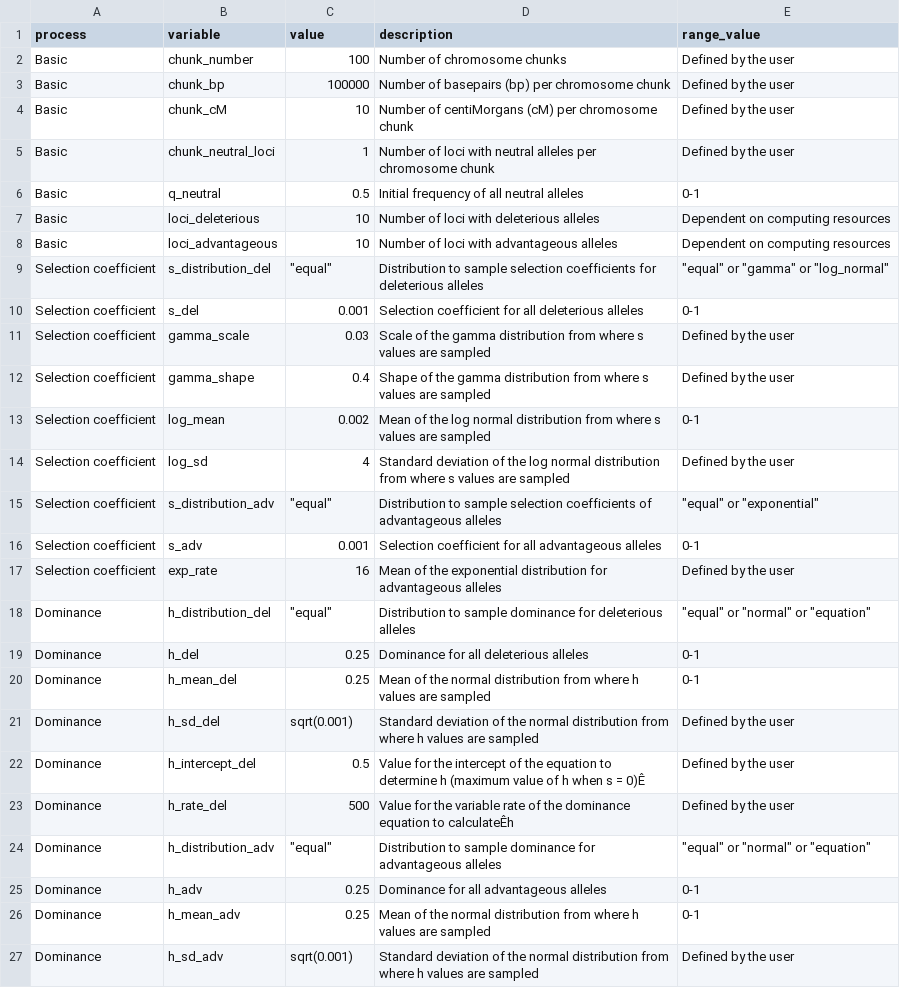
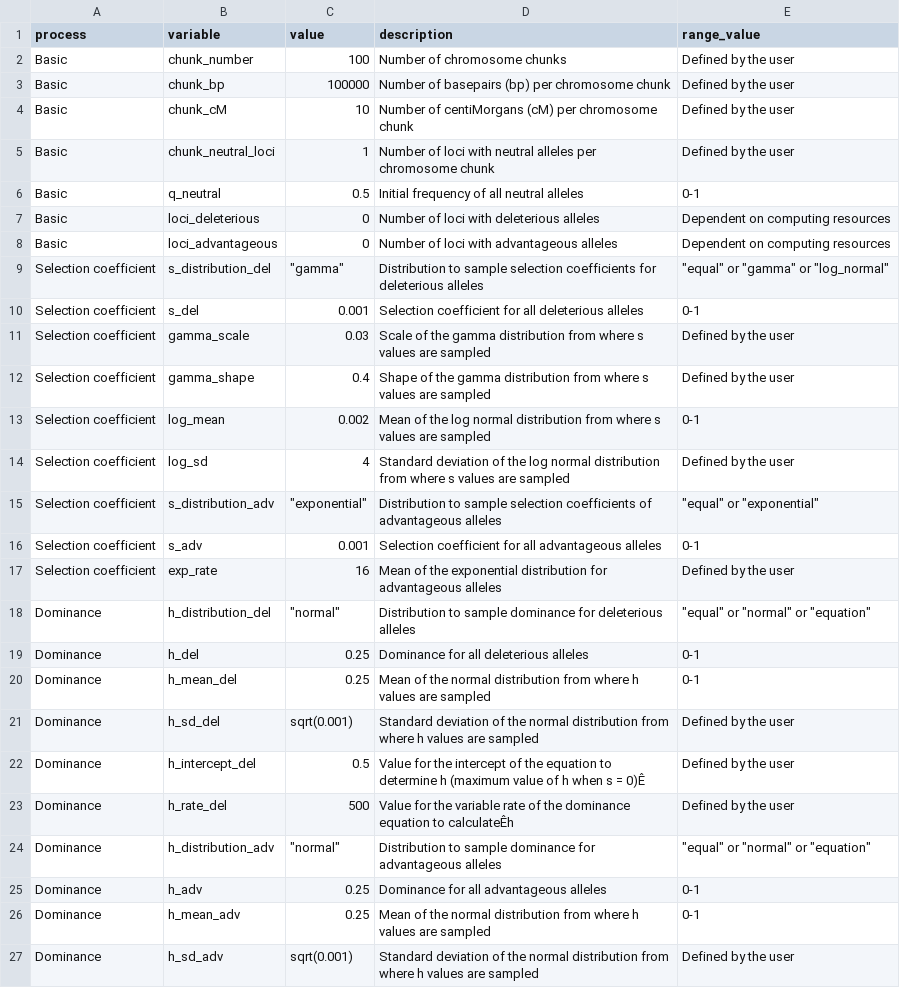
Before and after one commit to green-striped-gecko/dartR, a CSV file: inst/extdata/ref_variables.csv, drawn as a sheet; only a part is shown.

```diff
--- a/inst/extdata/ref_variables.csv
+++ b/inst/extdata/ref_variables.csv
@@ -6,5 +6,5 @@ Basic,chunk_neutral_loci,1,Number of loci with neutral alleles per chromosome ch
 Basic,q_neutral,0.5,Initial frequency of all neutral alleles,0-1
-Basic,loci_deleterious,10,Number of loci with deleterious alleles,Dependent on computing resources
-Basic,loci_advantageous,10,Number of loci with advantageous alleles,Dependent on computing resources
-Selection coefficient,s_distribution_del,"""equal""",Distribution to sample selection coefficients for deleterious alleles,"""equal"" or ""gamma"" or ""log_normal"""
+Basic,loci_deleterious,0,Number of loci with deleterious alleles,Dependent on computing resources
+Basic,loci_advantageous,0,Number of loci with advantageous alleles,Dependent on computing resources
+Selection coefficient,s_distribution_del,"""gamma""",Distribution to sample selection coefficients for deleterious alleles,"""equal"" or ""gamma"" or ""log_normal"""
 Selection coefficient,s_del,0.001,Selection coefficient for all deleterious alleles,0-1
@@ -14,6 +14,6 @@ Selection coefficient,log_mean,0.002,Mean of the log normal distribution from wh
 Selection coefficient,log_sd,4,Standard deviation of the log normal distribution from where s values are sampled,Defined by the user
-Selection coefficient,s_distribution_adv,"""equal""",Distribution to sample selection coefficients of advantageous alleles,"""equal"" or ""exponential"""
+Selection coefficient,s_distribution_adv,"""exponential""",Distribution to sample selection coefficients of advantageous alleles,"""equal"" or ""exponential"""
 Selection coefficient,s_adv,0.001,Selection coefficient for all advantageous alleles,0-1
 Selection coefficient,exp_rate,16,Mean of the exponential distribution for advantageous alleles,Defined by the user
-Dominance,h_distribution_del,"""equal""",Distribution to sample dominance for deleterious alleles,"""equal"" or ""normal"" or ""equation"""
+Dominance,h_distribution_del,"""normal""",Distribution to sample dominance for deleterious alleles,"""equal"" or ""normal"" or ""equation"""
 Dominance,h_del,0.25,Dominance for all deleterious alleles,0-1
@@ -23,3 +23,3 @@ Dominance,h_intercept_del,0.5,Value for the intercept of the equation to determi
 Dominance,h_rate_del,500,Value for the variable rate of the dominance equation to calculateÊh,Defined by the user
-Dominance,h_distribution_adv,"""equal""",Distribution to sample dominance for advantageous alleles,"""equal"" or ""normal"" or ""equation"""
+Dominance,h_distribution_adv,"""normal""",Distribution to sample dominance for advantageous alleles,"""equal"" or ""normal"" or ""equation"""
 Dominance,h_adv,0.25,Dominance for all advantageous alleles,0-1
```
Also changed, not shown: inst/extdata/sim_variables.csv, 3 other files.
